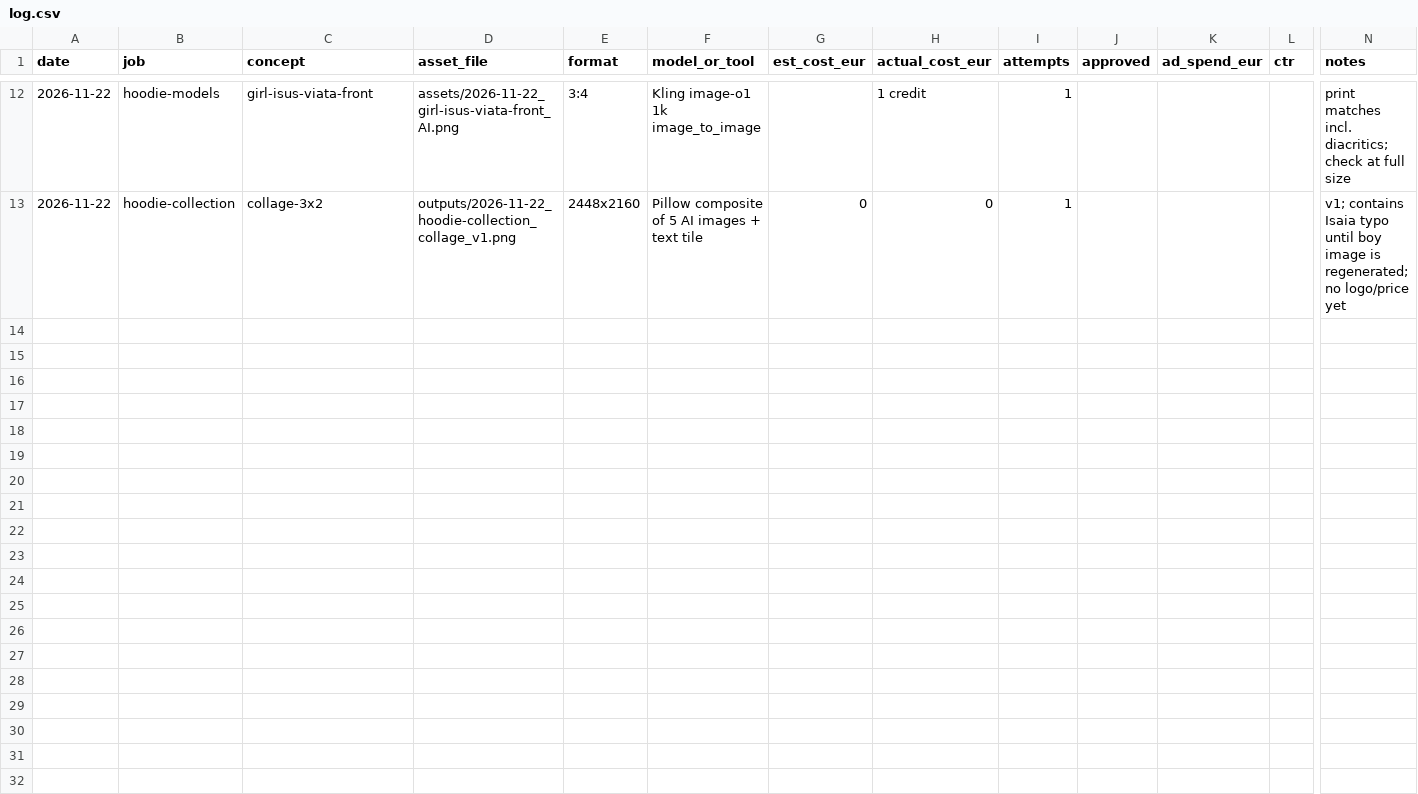
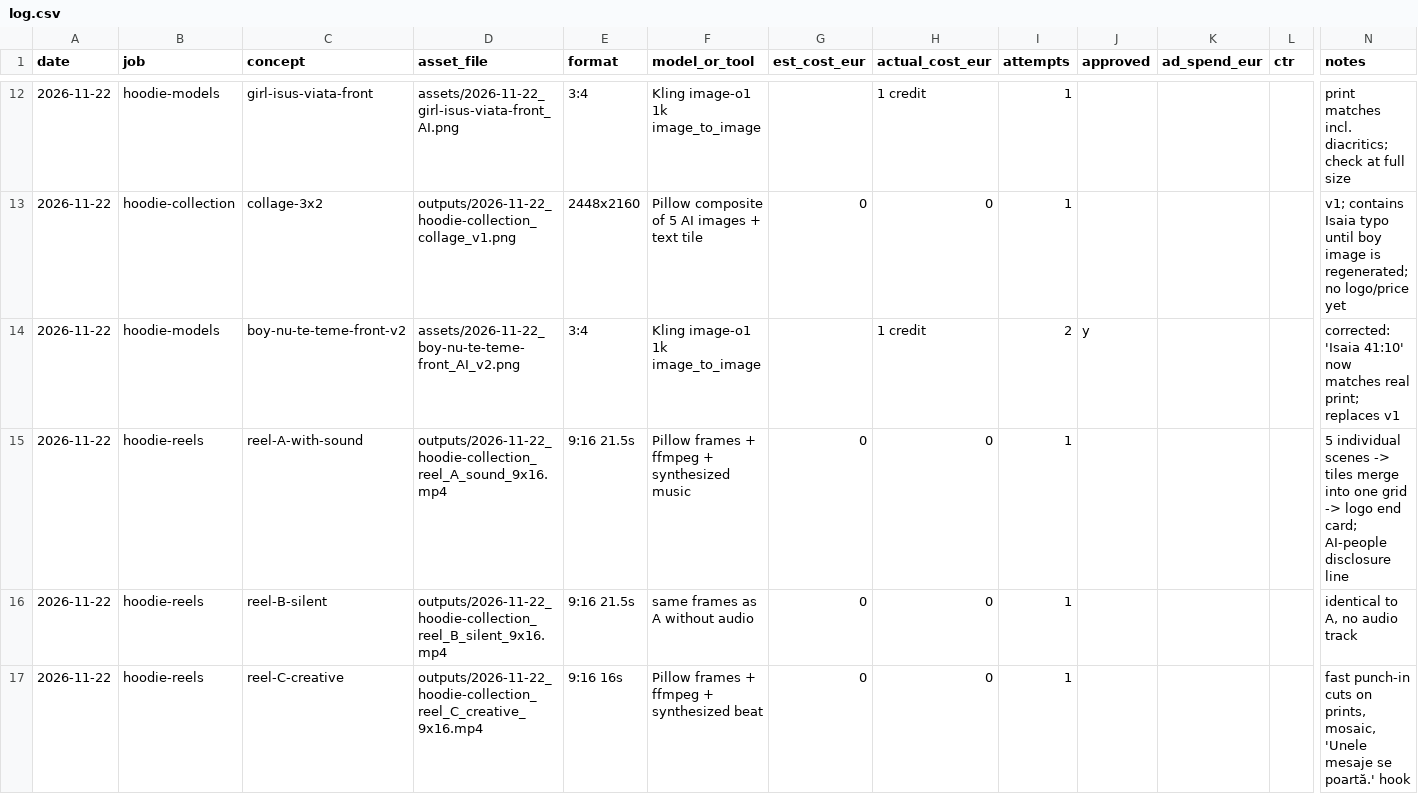
Before and after one commit to mbanefonnoli/Niches, a CSV file: niches/local-retail/clients/lighthouse-cafe/log.csv, drawn as a sheet; only a part is shown, gaps mark what is left out; rows hold the shown columns only; the diff names each change by its address in the sheet, - before the commit and + after, or states it on an @@ line.

```diff
--- a/niches/local-retail/clients/lighthouse-cafe/log.csv
+++ b/niches/local-retail/clients/lighthouse-cafe/log.csv
+row 14: 2026-11-22 | hoodie-models | boy-nu-te-teme-front-v2 | assets/2026-11-22_boy-nu-te-teme-front_AI_v2.png | 3:4 | Kling image-o1 1k image_to_image |  | 1 credit | 2 | y |  |  | corrected: 'Isaia 41:10' now matches real print; replaces v1
+row 15: 2026-11-22 | hoodie-reels | reel-A-with-sound | outputs/2026-11-22_hoodie-collection_reel_A_sound_9x16.mp4 | 9:16 21.5s | Pillow frames + ffmpeg + synthesized music | 0 | 0 | 1 |  |  |  | 5 individual scenes -> tiles merge into one grid -> logo end card; AI-people disclosure line
+row 16: 2026-11-22 | hoodie-reels | reel-B-silent | outputs/2026-11-22_hoodie-collection_reel_B_silent_9x16.mp4 | 9:16 21.5s | same frames as A without audio | 0 | 0 | 1 |  |  |  | identical to A, no audio track
+row 17: 2026-11-22 | hoodie-reels | reel-C-creative | outputs/2026-11-22_hoodie-collection_reel_C_creative_9x16.mp4 | 9:16 16s | Pillow frames + ffmpeg + synthesized beat | 0 | 0 | 1 |  |  |  | fast punch-in cuts on prints, mosaic, 'Unele mesaje se poartă.' hook
```
Also changed, not shown: 8 other files.
